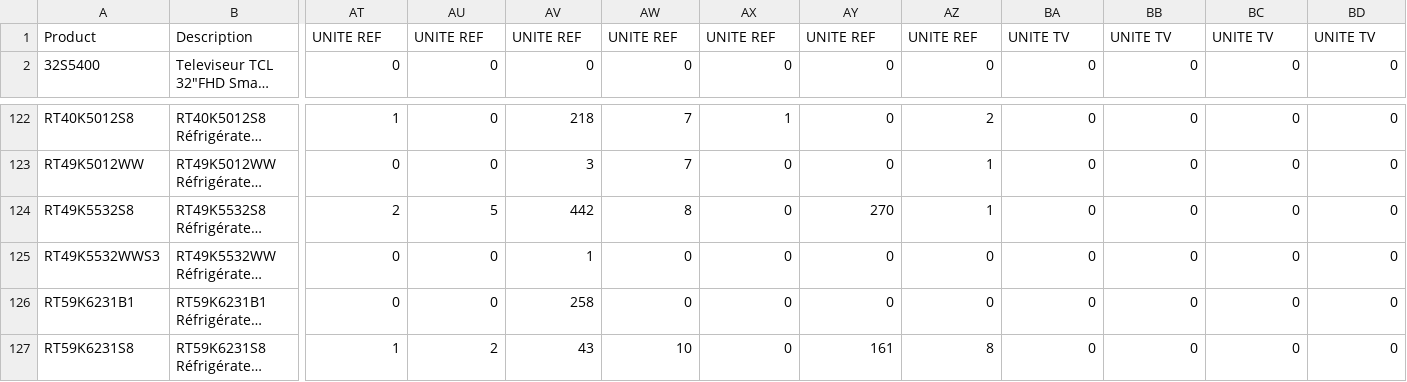
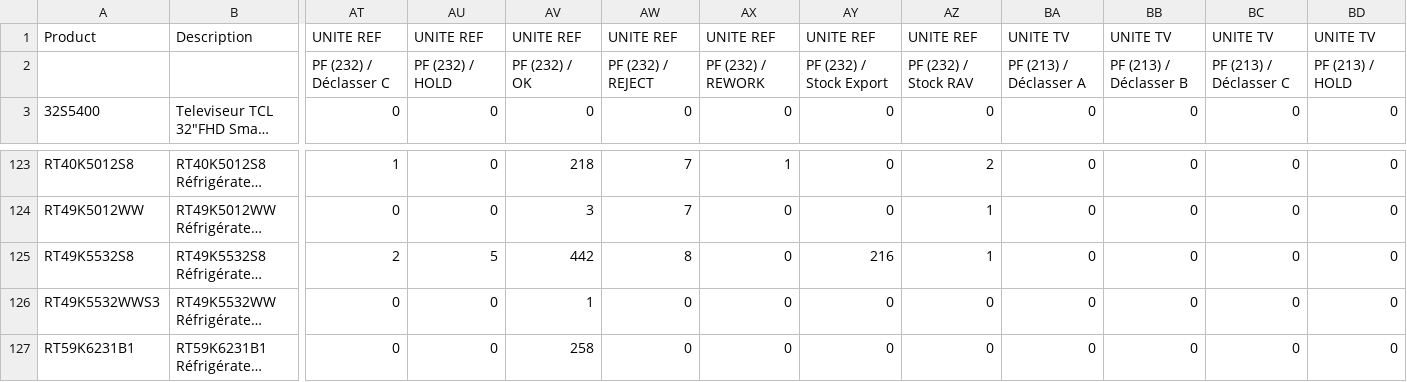
Before and after one commit to BRAVE19-CMD/stock_sinova, a CSV file: extraction sinova.csv, drawn as a sheet; only a part is shown, gaps mark what is left out; the shorter side is filled out with more unchanged rows; long unchanged cells end in …; addresses are those after the commit; rows hold the shown columns only; the diff names each change by its address in the sheet, - before the commit and + after, or states it on an @@ line.

```diff
--- a/extraction sinova.csv
+++ b/extraction sinova.csv
+row 2:  |  | PF (232) / Déclasser C | PF (232) / HOLD | PF (232) / OK | PF (232) / REJECT | PF (232) / REWORK | PF (232) / Stock Export | PF (232) / Stock RAV | PF (213) / Déclasser A | PF (213) / Déclasser B | PF (213) / Déclasser C | PF (213) / HOLD
-AY125: 270
+AY125: 216
```
Also changed, not shown: extraction rdc sinova.csv, 1 other file.
